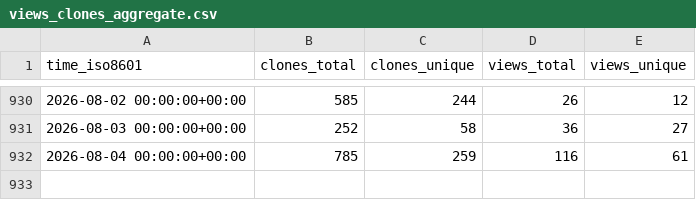
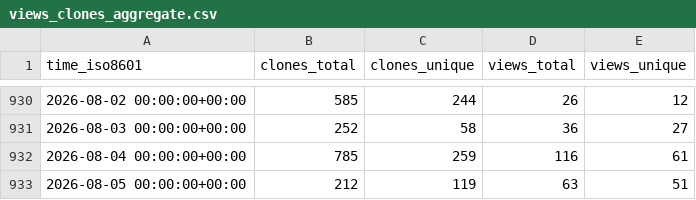
Before and after one commit to open-feature/spec, a CSV file: open-feature/spec/ghrs-data/views_clones_aggregate.csv, drawn as a sheet; only a part is shown, gaps mark what is left out; the diff names each change by its address in the sheet, - before the commit and + after, or states it on an @@ line.

```diff
--- a/open-feature/spec/ghrs-data/views_clones_aggregate.csv
+++ b/open-feature/spec/ghrs-data/views_clones_aggregate.csv
+row 933: 2026-08-05 00:00:00+00:00 | 212 | 119 | 63 | 51
```
Also changed, not shown: 1 other file.
